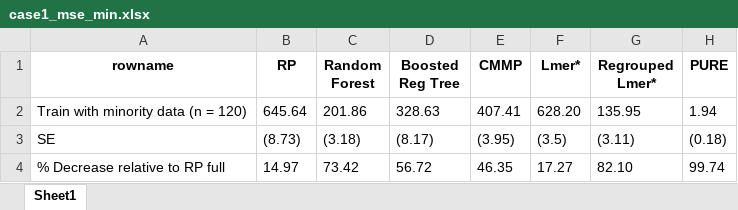
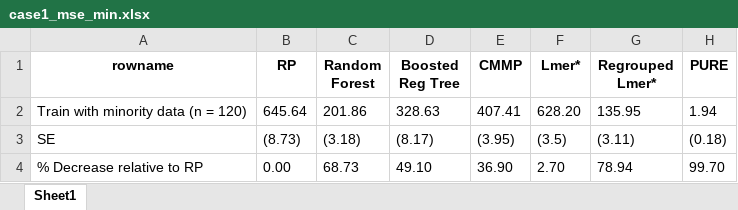
Before and after one commit to belinda-ty/pure_repo, an Excel workbook: data/simulated_data/case1_mse_min.xlsx, sheet Sheet1, drawn as a sheet; values as stored, in another font and other column widths than the file's, no borders; removed rows and columns are numbered as before the commit, all else as after; the diff names each change by its address in the sheet, - before the commit and + after, or states it on an @@ line.

```diff
--- a/data/simulated_data/case1_mse_min.xlsx (sheet Sheet1)
+++ b/data/simulated_data/case1_mse_min.xlsx (sheet Sheet1)
-row 4: % Decrease relative to RP full | 14.97 | 73.42 | 56.72 | 46.35 | 17.27 | 82.10 | 99.74
+row 4: % Decrease relative to RP | 0.00 | 68.73 | 49.10 | 36.90 | 2.70 | 78.94 | 99.70
```
Also changed, not shown: data/simulated_data/case1_cov_full.xlsx, data/simulated_data/case1_mse_full.xlsx, 24 other files.
